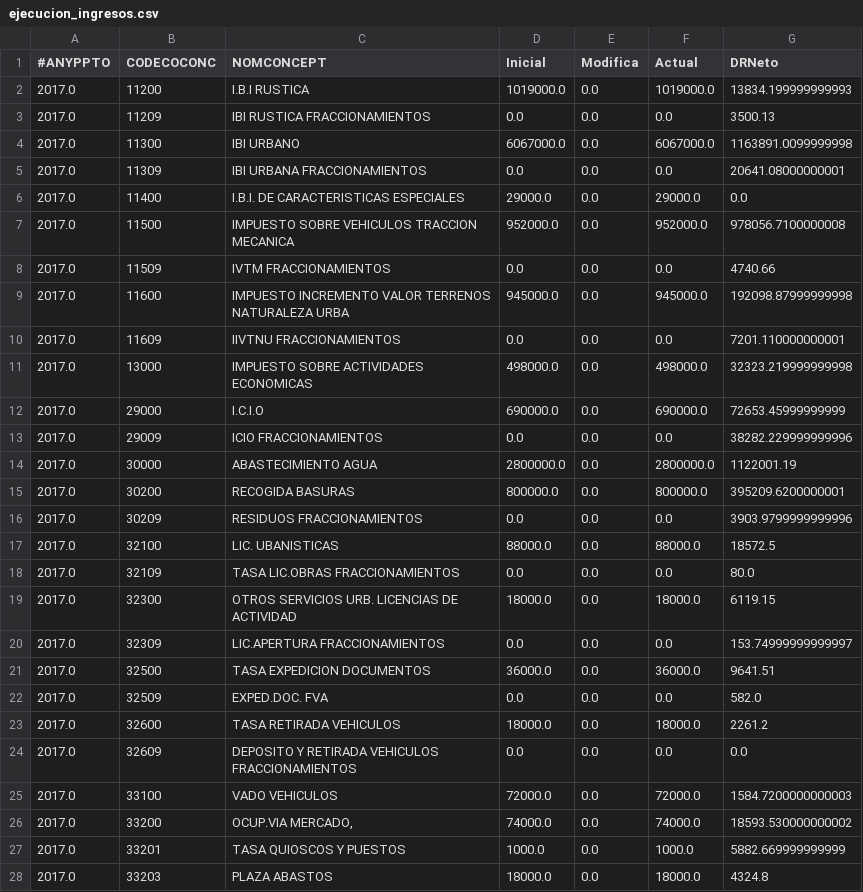
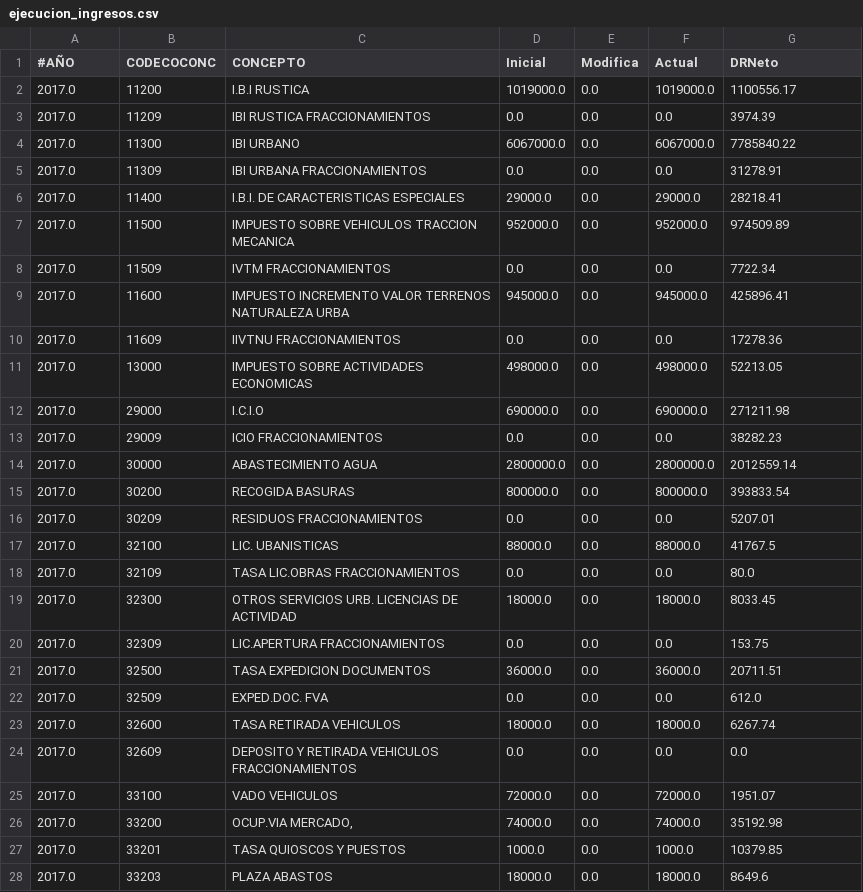
Before and after one commit to civio/presupuesto-alhama, a CSV file: data/es/municipio/2017/ejecucion_ingresos.csv, drawn as a sheet; only a part is shown; the diff covers the shown part only.

```diff
--- a/data/es/municipio/2017/ejecucion_ingresos.csv
+++ b/data/es/municipio/2017/ejecucion_ingresos.csv
@@ -1,28 +1,28 @@
-#ANYPPTO,CODECOCONC,NOMCONCEPT,Inicial,Modifica,Actual,DRNeto
-2017.0,11200,I.B.I RUSTICA,1019000.0,0.0,1019000.0,13834.199999999993
-2017.0,11209,IBI RUSTICA FRACCIONAMIENTOS,0.0,0.0,0.0,3500.13
-2017.0,11300,IBI URBANO,6067000.0,0.0,6067000.0,1163891.0099999998
-2017.0,11309,IBI URBANA FRACCIONAMIENTOS,0.0,0.0,0.0,20641.08000000001
-2017.0,11400,I.B.I. DE CARACTERISTICAS ESPECIALES,29000.0,0.0,29000.0,0.0
-2017.0,11500,IMPUESTO SOBRE VEHICULOS TRACCION MECANICA,952000.0,0.0,952000.0,978056.7100000008
-2017.0,11509,IVTM FRACCIONAMIENTOS,0.0,0.0,0.0,4740.66
-2017.0,11600,IMPUESTO INCREMENTO VALOR TERRENOS NATURALEZA URBA,945000.0,0.0,945000.0,192098.87999999998
-2017.0,11609,IIVTNU FRACCIONAMIENTOS,0.0,0.0,0.0,7201.110000000001
-2017.0,13000,IMPUESTO SOBRE ACTIVIDADES ECONOMICAS,498000.0,0.0,498000.0,32323.219999999998
-2017.0,29000,I.C.I.O,690000.0,0.0,690000.0,72653.45999999999
-2017.0,29009,ICIO FRACCIONAMIENTOS,0.0,0.0,0.0,38282.229999999996
-2017.0,30000,ABASTECIMIENTO AGUA,2800000.0,0.0,2800000.0,1122001.19
-2017.0,30200,RECOGIDA BASURAS,800000.0,0.0,800000.0,395209.6200000001
-2017.0,30209,RESIDUOS FRACCIONAMIENTOS,0.0,0.0,0.0,3903.9799999999996
-2017.0,32100,LIC. UBANISTICAS,88000.0,0.0,88000.0,18572.5
+#AÑO,CODECOCONC,CONCEPTO,Inicial,Modifica,Actual,DRNeto
+2017.0,11200,I.B.I RUSTICA,1019000.0,0.0,1019000.0,1100556.17
+2017.0,11209,IBI RUSTICA FRACCIONAMIENTOS,0.0,0.0,0.0,3974.39
+2017.0,11300,IBI URBANO,6067000.0,0.0,6067000.0,7785840.22
+2017.0,11309,IBI URBANA FRACCIONAMIENTOS,0.0,0.0,0.0,31278.91
+2017.0,11400,I.B.I. DE CARACTERISTICAS ESPECIALES,29000.0,0.0,29000.0,28218.41
+2017.0,11500,IMPUESTO SOBRE VEHICULOS TRACCION MECANICA,952000.0,0.0,952000.0,974509.89
+2017.0,11509,IVTM FRACCIONAMIENTOS,0.0,0.0,0.0,7722.34
+2017.0,11600,IMPUESTO INCREMENTO VALOR TERRENOS NATURALEZA URBA,945000.0,0.0,945000.0,425896.41
+2017.0,11609,IIVTNU FRACCIONAMIENTOS,0.0,0.0,0.0,17278.36
+2017.0,13000,IMPUESTO SOBRE ACTIVIDADES ECONOMICAS,498000.0,0.0,498000.0,52213.05
+2017.0,29000,I.C.I.O,690000.0,0.0,690000.0,271211.98
+2017.0,29009,ICIO FRACCIONAMIENTOS,0.0,0.0,0.0,38282.23
+2017.0,30000,ABASTECIMIENTO AGUA,2800000.0,0.0,2800000.0,2012559.14
+2017.0,30200,RECOGIDA BASURAS,800000.0,0.0,800000.0,393833.54
+2017.0,30209,RESIDUOS FRACCIONAMIENTOS,0.0,0.0,0.0,5207.01
+2017.0,32100,LIC. UBANISTICAS,88000.0,0.0,88000.0,41767.5
 2017.0,32109,TASA LIC.OBRAS FRACCIONAMIENTOS,0.0,0.0,0.0,80.0
-2017.0,32300,OTROS SERVICIOS URB. LICENCIAS DE ACTIVIDAD,18000.0,0.0,18000.0,6119.15
-2017.0,32309,LIC.APERTURA FRACCIONAMIENTOS,0.0,0.0,0.0,153.74999999999997
-2017.0,32500,TASA EXPEDICION DOCUMENTOS,36000.0,0.0,36000.0,9641.51
-2017.0,32509,EXPED.DOC. FVA,0.0,0.0,0.0,582.0
-2017.0,32600,TASA RETIRADA VEHICULOS,18000.0,0.0,18000.0,2261.2
+2017.0,32300,OTROS SERVICIOS URB. LICENCIAS DE ACTIVIDAD,18000.0,0.0,18000.0,8033.45
+2017.0,32309,LIC.APERTURA FRACCIONAMIENTOS,0.0,0.0,0.0,153.75
+2017.0,32500,TASA EXPEDICION DOCUMENTOS,36000.0,0.0,36000.0,20711.51
+2017.0,32509,EXPED.DOC. FVA,0.0,0.0,0.0,612.0
+2017.0,32600,TASA RETIRADA VEHICULOS,18000.0,0.0,18000.0,6267.74
 2017.0,32609,DEPOSITO Y RETIRADA VEHICULOS FRACCIONAMIENTOS,0.0,0.0,0.0,0.0
-2017.0,33100,VADO VEHICULOS,72000.0,0.0,72000.0,1584.7200000000003
-2017.0,33200,"OCUP.VIA MERCADO,",74000.0,0.0,74000.0,18593.530000000002
-2017.0,33201,TASA QUIOSCOS Y PUESTOS,1000.0,0.0,1000.0,5882.669999999999
-2017.0,33203,PLAZA ABASTOS,18000.0,0.0,18000.0,4324.8
+2017.0,33100,VADO VEHICULOS,72000.0,0.0,72000.0,1951.07
+2017.0,33200,"OCUP.VIA MERCADO,",74000.0,0.0,74000.0,35192.98
+2017.0,33201,TASA QUIOSCOS Y PUESTOS,1000.0,0.0,1000.0,10379.85
+2017.0,33203,PLAZA ABASTOS,18000.0,0.0,18000.0,8649.6
```
Also changed, not shown: 11 added rows and 71 edited cells elsewhere in this file, data/es/municipio/2017/ejecucion_gastos.csv, 2 other files.
